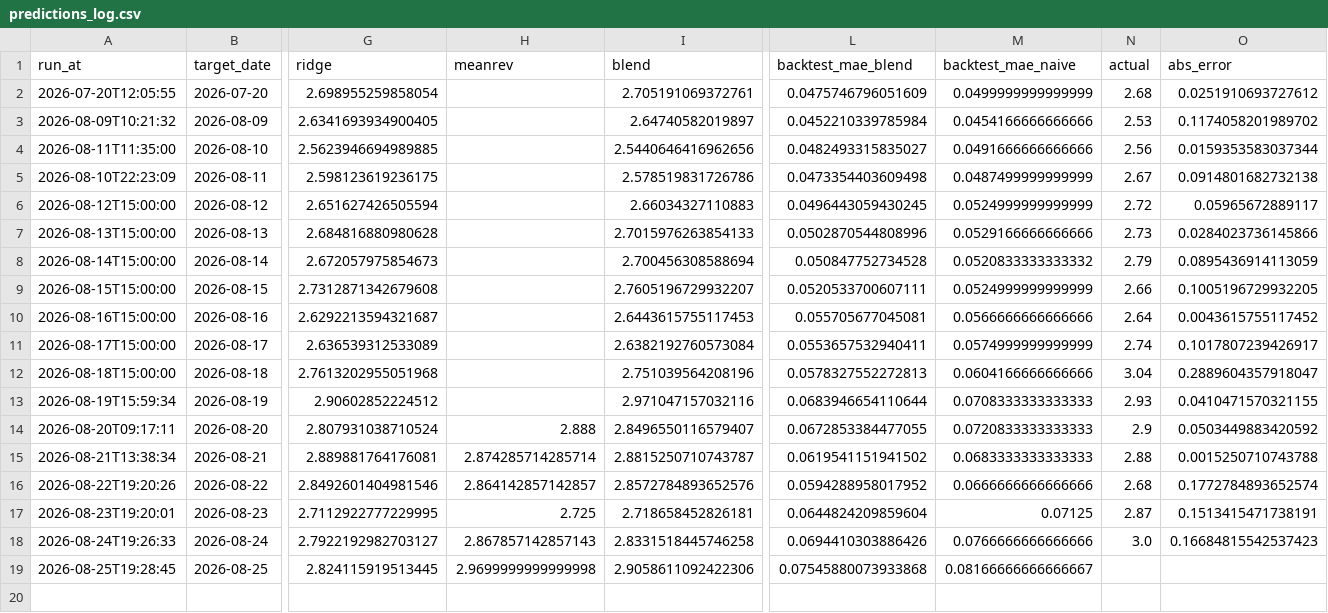
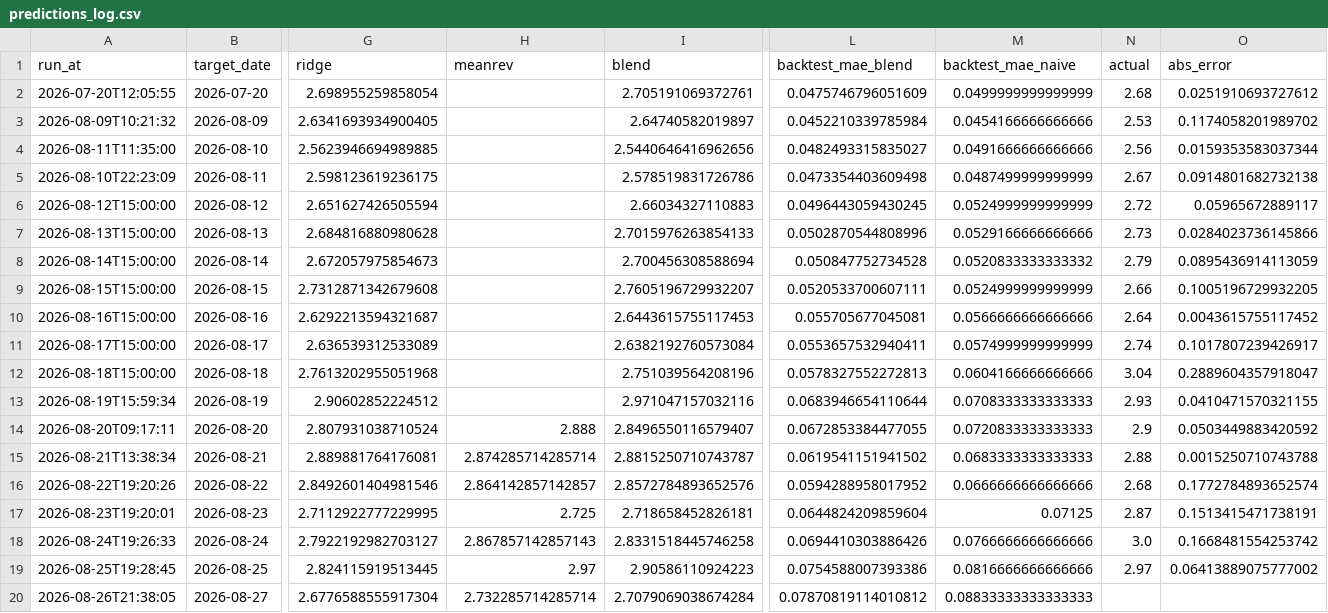
Before and after one commit to pepeelvis/ornn-h100-predictor, a CSV file: predictions_log.csv, drawn as a sheet; only a part is shown, gaps mark what is left out; rows hold the shown columns only; the diff names each change by its address in the sheet, - before the commit and + after, or states it on an @@ line.

```diff
--- a/predictions_log.csv
+++ b/predictions_log.csv
-O18 (abs_error): 0.16684815542537423
+O18 (abs_error): 0.1668481554253742
-H19 (meanrev): 2.9699999999999998
+H19 (meanrev): 2.97
-I19 (blend): 2.9058611092422306
+I19 (blend): 2.90586110924223
-L19 (backtest_mae_blend): 0.07545880073933868
+L19 (backtest_mae_blend): 0.0754588007393386
-M19 (backtest_mae_naive): 0.08166666666666667
+M19 (backtest_mae_naive): 0.0816666666666666
-N19 (actual): (empty)
+N19 (actual): 2.97
-O19 (abs_error): (empty)
+O19 (abs_error): 0.06413889075777002
+row 20: 2026-08-26T21:38:05 | 2026-08-27 | 2.6776588555917304 | 2.732285714285714 | 2.7079069038674284 | 0.07870819114010812 | 0.08833333333333333
```
Also changed, not shown: lighter_basis_log.csv, 1 other file.
